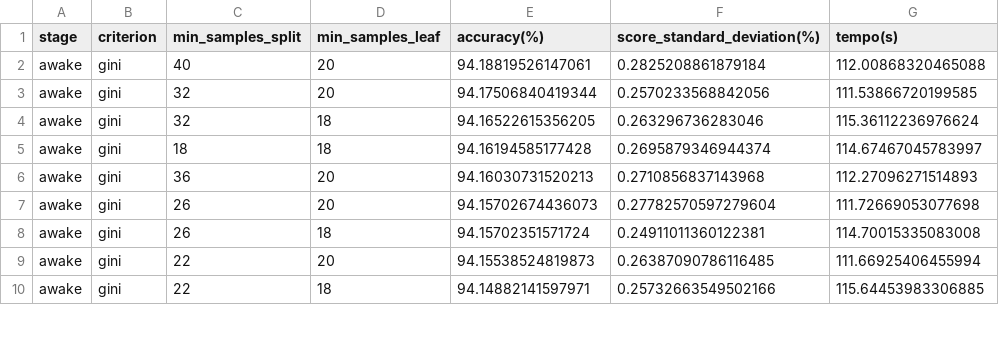
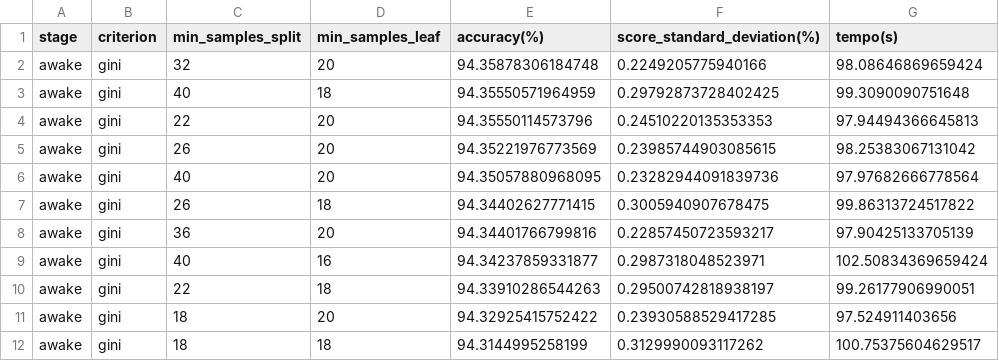
Before and after one commit to NailsonChagas/ClassificacaoBinaria_SleepStage, a CSV file: Scores/decison_tree_awake_scores.csv, drawn as a sheet; only a part is shown; the diff covers the shown part only.

Commit message:
scores

```diff
--- a/Scores/decison_tree_awake_scores.csv
+++ b/Scores/decison_tree_awake_scores.csv
@@ -1,10 +1,12 @@
 stage,criterion,min_samples_split,min_samples_leaf,accuracy(%),score_standard_deviation(%),tempo(s)
-awake,gini,40,20,94.18819526147061,0.2825208861879184,112.00868320465088
-awake,gini,32,20,94.17506840419344,0.2570233568842056,111.53866720199585
-awake,gini,32,18,94.16522615356205,0.263296736283046,115.36112236976624
-awake,gini,18,18,94.16194585177428,0.2695879346944374,114.67467045783997
-awake,gini,36,20,94.16030731520213,0.2710856837143968,112.27096271514893
-awake,gini,26,20,94.15702674436073,0.27782570597279604,111.72669053077698
-awake,gini,26,18,94.15702351571724,0.24911011360122381,114.70015335083008
-awake,gini,22,20,94.15538524819873,0.26387090786116485,111.66925406455994
-awake,gini,22,18,94.14882141597971,0.25732663549502166,115.64453983306885
+awake,gini,32,20,94.35878306184748,0.2249205775940166,98.08646869659424
+awake,gini,40,18,94.35550571964959,0.29792873728402425,99.3090090751648
+awake,gini,22,20,94.35550114573796,0.24510220135353353,97.94494366645813
+awake,gini,26,20,94.35221976773569,0.23985744903085615,98.25383067131042
+awake,gini,40,20,94.35057880968095,0.23282944091839736,97.97682666778564
+awake,gini,26,18,94.34402627771415,0.3005940907678475,99.86313724517822
+awake,gini,36,20,94.34401766799816,0.22857450723593217,97.90425133705139
+awake,gini,40,16,94.34237859331877,0.2987318048523971,102.50834369659424
+awake,gini,22,18,94.33910286544263,0.29500742818938197,99.26177906990051
+awake,gini,18,20,94.32925415752422,0.23930588529417285,97.524911403656
+awake,gini,18,18,94.3144995258199,0.3129990093117262,100.75375604629517
```
Also changed, not shown: 1 added row, 3 removed rows and 21 edited cells elsewhere in this file, Scores/decison_tree_stage1_scores.csv, Scores/decison_tree_stage4_scores.csv, 35 other files.
